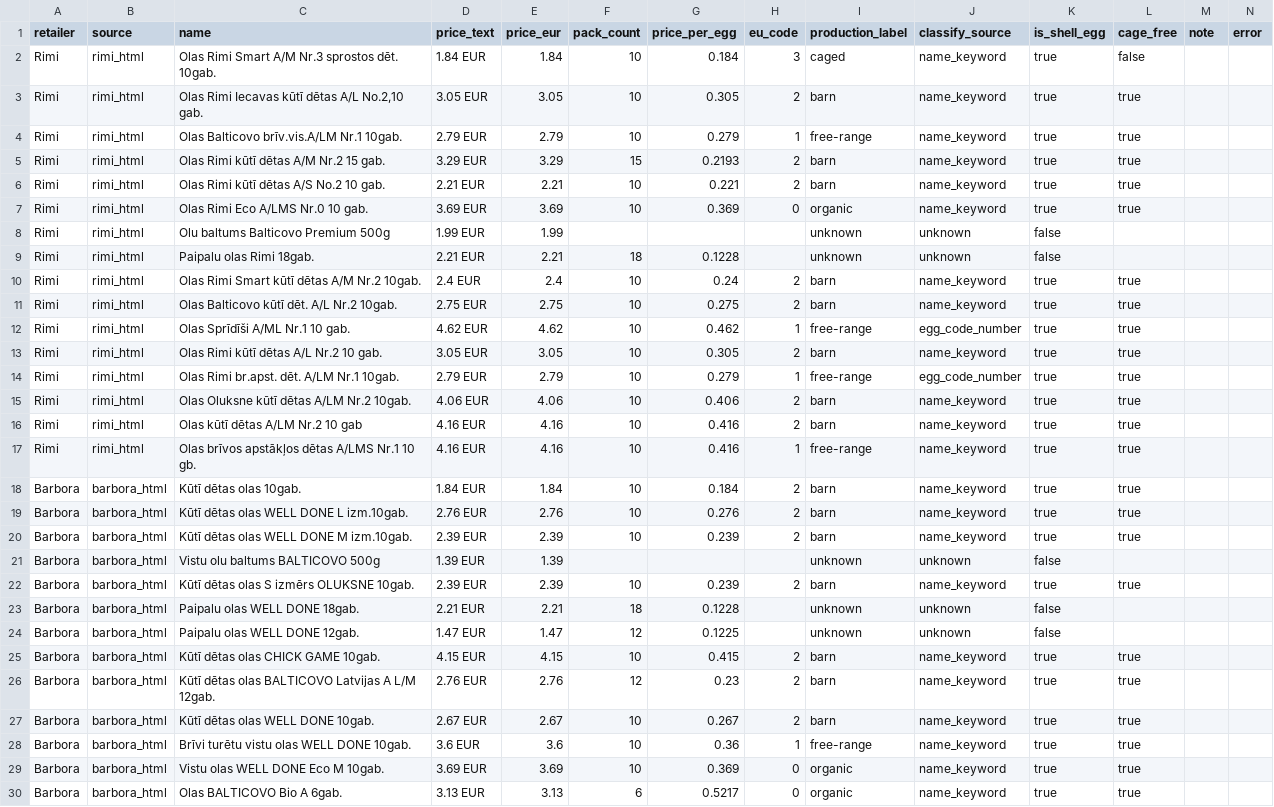
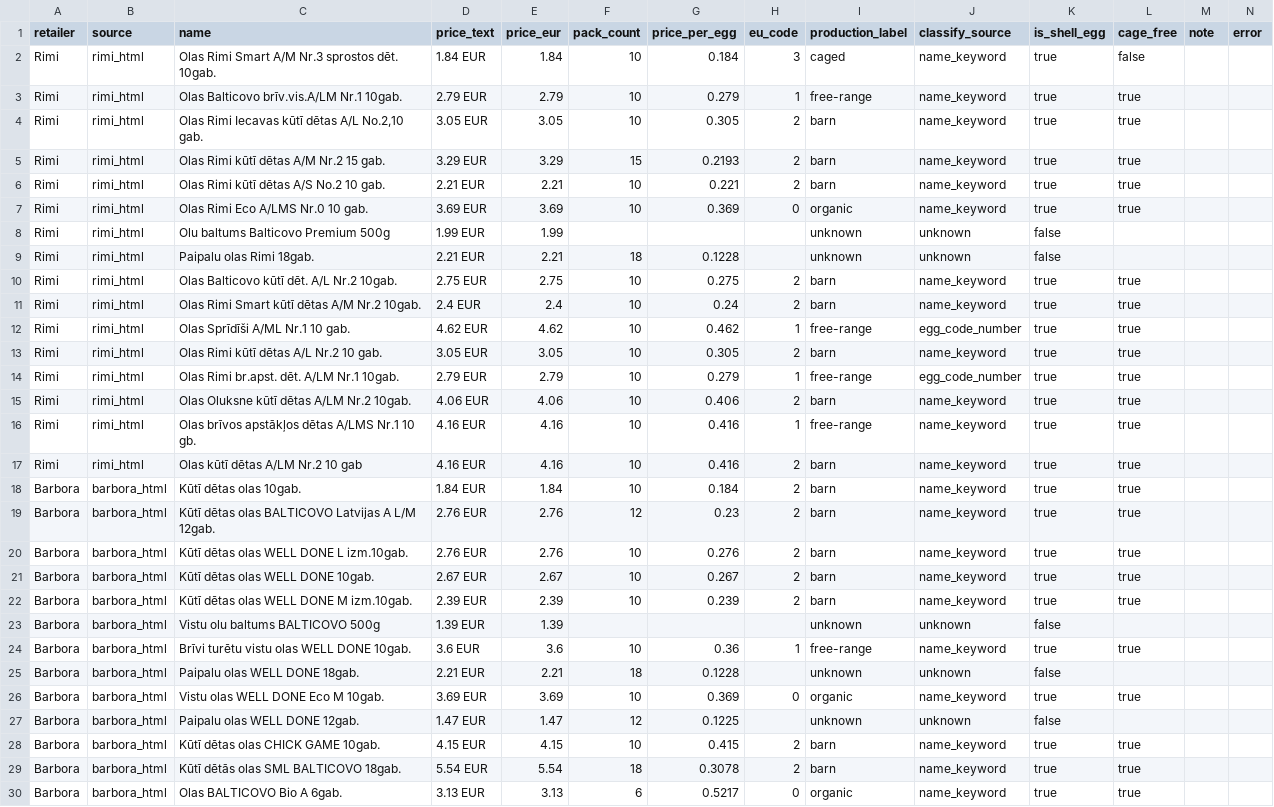
Before and after one commit to akanepajs/olas, a CSV file: scraper/data/raw/2026-Q3-LV_listings.csv, drawn as a sheet; only a part is shown.

```diff
--- a/scraper/data/raw/2026-Q3-LV_listings.csv
+++ b/scraper/data/raw/2026-Q3-LV_listings.csv
@@ -2,4 +2,4 @@ retailer,source,name,price_text,price_eur,pack_count,price_per_egg,eu_code,produ
 Rimi,rimi_html,Olas Rimi Smart A/M Nr.3 sprostos dēt. 10gab.,1.84 EUR,1.84,10,0.184,3,caged,name_keyword,true,false,,
+Rimi,rimi_html,Olas Balticovo brīv.vis.A/LM Nr.1 10gab.,2.79 EUR,2.79,10,0.279,1,free-range,name_keyword,true,true,,
 Rimi,rimi_html,"Olas Rimi Iecavas kūtī dētas A/L No.2,10 gab.",3.05 EUR,3.05,10,0.305,2,barn,name_keyword,true,true,,
-Rimi,rimi_html,Olas Balticovo brīv.vis.A/LM Nr.1 10gab.,2.79 EUR,2.79,10,0.279,1,free-range,name_keyword,true,true,,
 Rimi,rimi_html,Olas Rimi kūtī dētas A/M Nr.2 15 gab.,3.29 EUR,3.29,15,0.2193,2,barn,name_keyword,true,true,,
@@ -9,4 +9,4 @@ Rimi,rimi_html,Olu baltums Balticovo Premium 500g,1.99 EUR,1.99,,,,unknown,unkno
 Rimi,rimi_html,Paipalu olas Rimi 18gab.,2.21 EUR,2.21,18,0.1228,,unknown,unknown,false,,,
+Rimi,rimi_html,Olas Balticovo kūtī dēt. A/L Nr.2 10gab.,2.75 EUR,2.75,10,0.275,2,barn,name_keyword,true,true,,
 Rimi,rimi_html,Olas Rimi Smart kūtī dētas A/M Nr.2 10gab.,2.4 EUR,2.4,10,0.24,2,barn,name_keyword,true,true,,
-Rimi,rimi_html,Olas Balticovo kūtī dēt. A/L Nr.2 10gab.,2.75 EUR,2.75,10,0.275,2,barn,name_keyword,true,true,,
 Rimi,rimi_html,Olas Sprīdīši A/ML Nr.1 10 gab.,4.62 EUR,4.62,10,0.462,1,free-range,egg_code_number,true,true,,
@@ -15,16 +15,16 @@ Rimi,rimi_html,Olas Rimi br.apst. dēt. A/LM Nr.1 10gab.,2.79 EUR,2.79,10,0.279,
 Rimi,rimi_html,Olas Oluksne kūtī dētas A/LM Nr.2 10gab.,4.06 EUR,4.06,10,0.406,2,barn,name_keyword,true,true,,
+Rimi,rimi_html,Olas brīvos apstākļos dētas A/LMS Nr.1 10 gb.,4.16 EUR,4.16,10,0.416,1,free-range,name_keyword,true,true,,
 Rimi,rimi_html,Olas kūtī dētas A/LM Nr.2 10 gab,4.16 EUR,4.16,10,0.416,2,barn,name_keyword,true,true,,
-Rimi,rimi_html,Olas brīvos apstākļos dētas A/LMS Nr.1 10 gb.,4.16 EUR,4.16,10,0.416,1,free-range,name_keyword,true,true,,
 Barbora,barbora_html,Kūtī dētas olas 10gab.,1.84 EUR,1.84,10,0.184,2,barn,name_keyword,true,true,,
+Barbora,barbora_html,Kūtī dētas olas BALTICOVO Latvijas A L/M 12gab.,2.76 EUR,2.76,12,0.23,2,barn,name_keyword,true,true,,
 Barbora,barbora_html,Kūtī dētas olas WELL DONE L izm.10gab.,2.76 EUR,2.76,10,0.276,2,barn,name_keyword,true,true,,
+Barbora,barbora_html,Kūtī dētas olas WELL DONE 10gab.,2.67 EUR,2.67,10,0.267,2,barn,name_keyword,true,true,,
 Barbora,barbora_html,Kūtī dētas olas WELL DONE M izm.10gab.,2.39 EUR,2.39,10,0.239,2,barn,name_keyword,true,true,,
 Barbora,barbora_html,Vistu olu baltums BALTICOVO 500g,1.39 EUR,1.39,,,,unknown,unknown,false,,,
-Barbora,barbora_html,Kūtī dētas olas S izmērs OLUKSNE 10gab.,2.39 EUR,2.39,10,0.239,2,barn,name_keyword,true,true,,
+Barbora,barbora_html,Brīvi turētu vistu olas WELL DONE 10gab.,3.6 EUR,3.6,10,0.36,1,free-range,name_keyword,true,true,,
 Barbora,barbora_html,Paipalu olas WELL DONE 18gab.,2.21 EUR,2.21,18,0.1228,,unknown,unknown,false,,,
+Barbora,barbora_html,Vistu olas WELL DONE Eco M 10gab.,3.69 EUR,3.69,10,0.369,0,organic,name_keyword,true,true,,
 Barbora,barbora_html,Paipalu olas WELL DONE 12gab.,1.47 EUR,1.47,12,0.1225,,unknown,unknown,false,,,
 Barbora,barbora_html,Kūtī dētas olas CHICK GAME 10gab.,4.15 EUR,4.15,10,0.415,2,barn,name_keyword,true,true,,
-Barbora,barbora_html,Kūtī dētas olas BALTICOVO Latvijas A L/M 12gab.,2.76 EUR,2.76,12,0.23,2,barn,name_keyword,true,true,,
-Barbora,barbora_html,Kūtī dētas olas WELL DONE 10gab.,2.67 EUR,2.67,10,0.267,2,barn,name_keyword,true,true,,
-Barbora,barbora_html,Brīvi turētu vistu olas WELL DONE 10gab.,3.6 EUR,3.6,10,0.36,1,free-range,name_keyword,true,true,,
-Barbora,barbora_html,Vistu olas WELL DONE Eco M 10gab.,3.69 EUR,3.69,10,0.369,0,organic,name_keyword,true,true,,
+Barbora,barbora_html,Kūtī dētās olas SML BALTICOVO 18gab.,5.54 EUR,5.54,18,0.3078,2,barn,name_keyword,true,true,,
 Barbora,barbora_html,Olas BALTICOVO Bio A 6gab.,3.13 EUR,3.13,6,0.5217,0,organic,name_keyword,true,true,,
```
Also changed, not shown: scraper/data/summary/2026-Q3-LV_summary.csv, 8 other files.
